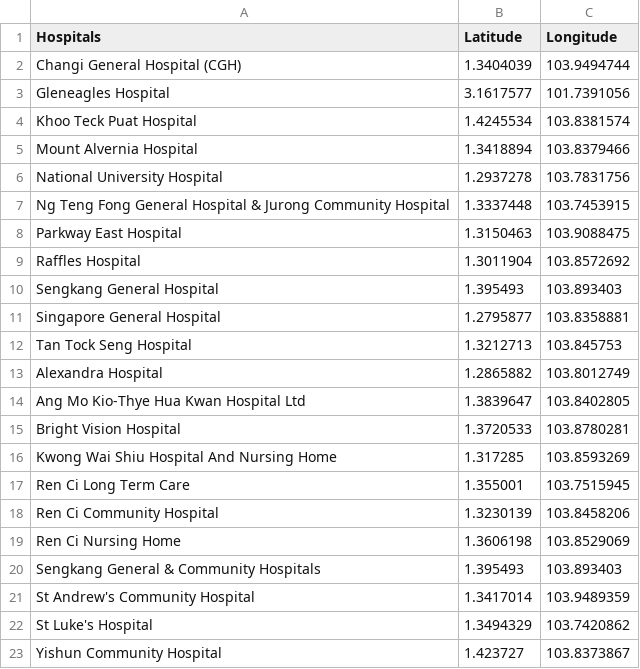
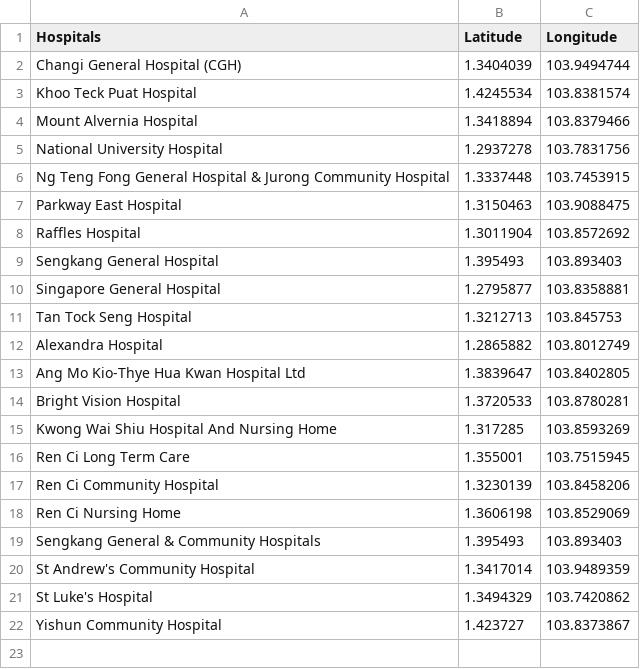
Before and after one commit to Muhd-Naufal/PA2-Project, a CSV file: Datasets/Hospitals.csv, drawn as a sheet; the diff names each change by its address in the sheet, - before the commit and + after, or states it on an @@ line.

Commit message:
Added more features and remove one row from Hospital Dataseet

```diff
--- a/Datasets/Hospitals.csv
+++ b/Datasets/Hospitals.csv
-row 3: Gleneagles Hospital | 3.1617577 | 101.7391056
```
Also changed, not shown: 2 other files.
